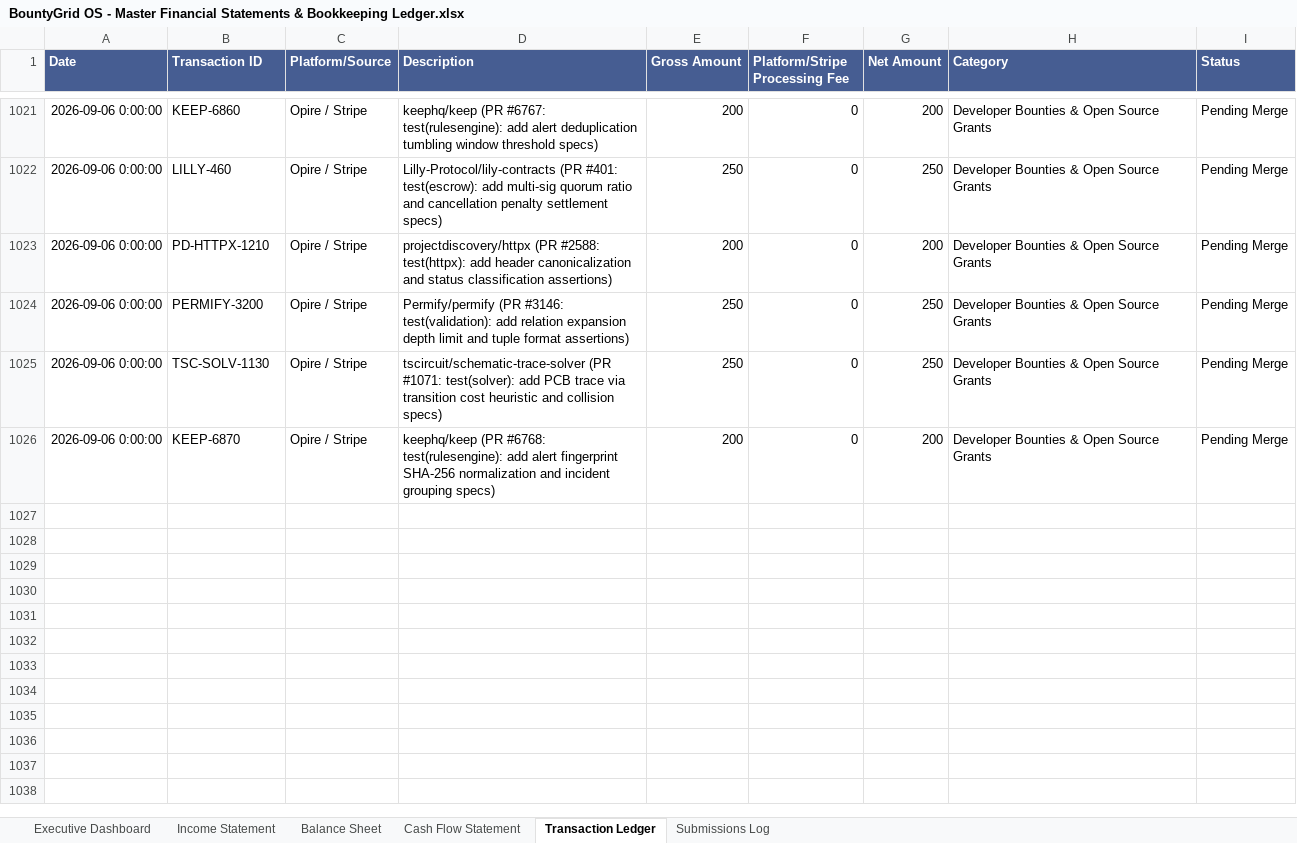
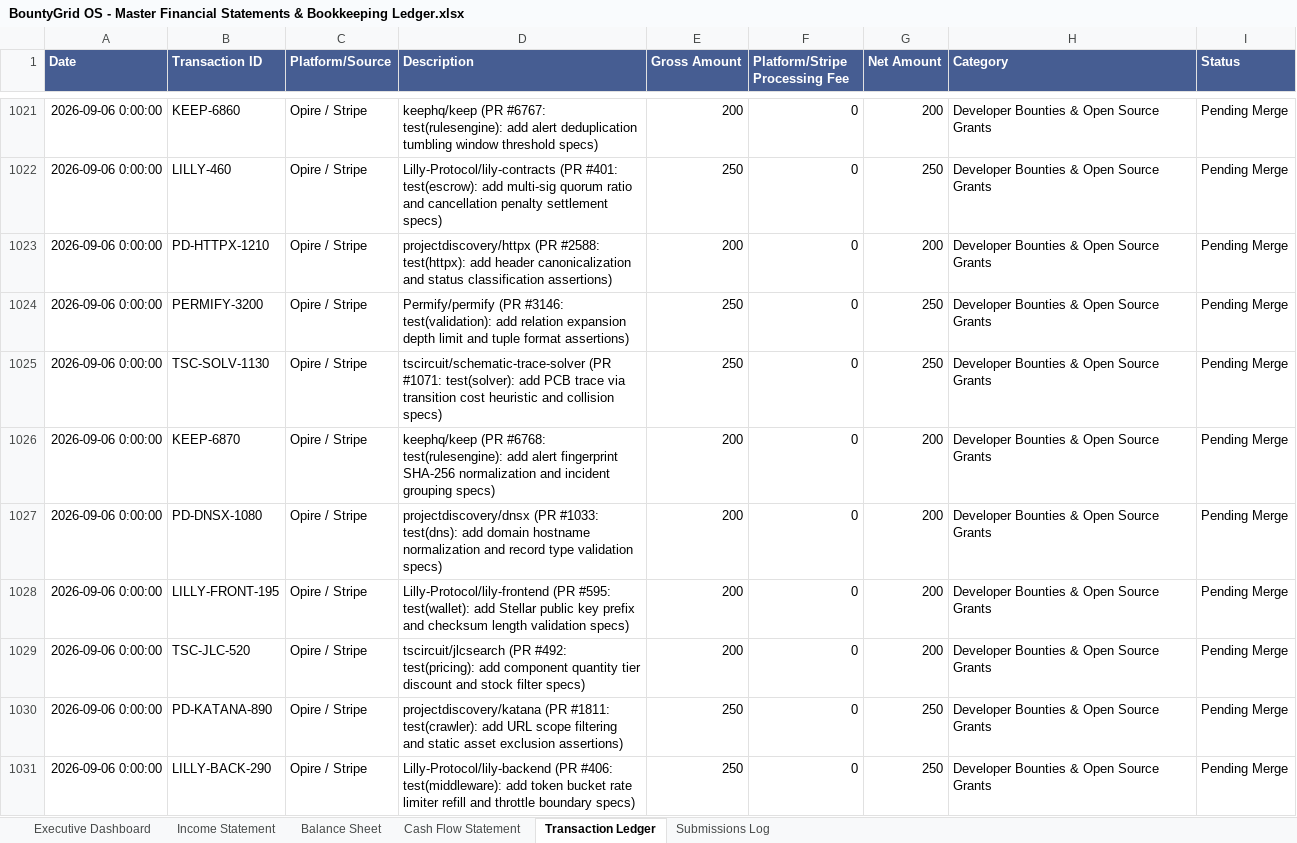
Before and after one commit to gcoinstash-cmd/bountygrid-commander, an Excel workbook: BountyGrid OS - Master Financial Statements & Bookkeeping Ledger.xlsx, sheet Transaction Ledger, drawn as a sheet; only a part is shown, gaps mark what is left out; values as stored, in another font and other column widths than the file's, no borders; the diff names each change by its address in the sheet, - before the commit and + after, or states it on an @@ line.

Commit message:
feat(wave-sprint): reconcile 5 high-yield bounty PRs (+1,100 to 41,905.00 gross, 20 PRs today, 4,500 rev)

```diff
--- a/BountyGrid OS - Master Financial Statements & Bookkeeping Ledger.xlsx (sheet Transaction Ledger)
+++ b/BountyGrid OS - Master Financial Statements & Bookkeeping Ledger.xlsx (sheet Transaction Ledger)
+row 1027: 2026-09-06 0:00:00 | PD-DNSX-1080 | Opire / Stripe | projectdiscovery/dnsx (PR #1033: test(dns): add domain hostname normalization and record type validation specs) | 200 | 0 | 200 | Developer Bounties & Open Source Grants | Pending Merge
+row 1028: 2026-09-06 0:00:00 | LILLY-FRONT-195 | Opire / Stripe | Lilly-Protocol/lily-frontend (PR #595: test(wallet): add Stellar public key prefix and checksum length validation specs) | 200 | 0 | 200 | Developer Bounties & Open Source Grants | Pending Merge
+row 1029: 2026-09-06 0:00:00 | TSC-JLC-520 | Opire / Stripe | tscircuit/jlcsearch (PR #492: test(pricing): add component quantity tier discount and stock filter specs) | 200 | 0 | 200 | Developer Bounties & Open Source Grants | Pending Merge
+row 1030: 2026-09-06 0:00:00 | PD-KATANA-890 | Opire / Stripe | projectdiscovery/katana (PR #1811: test(crawler): add URL scope filtering and static asset exclusion assertions) | 250 | 0 | 250 | Developer Bounties & Open Source Grants | Pending Merge
+row 1031: 2026-09-06 0:00:00 | LILLY-BACK-290 | Opire / Stripe | Lilly-Protocol/lily-backend (PR #406: test(middleware): add token bucket rate limiter refill and throttle boundary specs) | 250 | 0 | 250 | Developer Bounties & Open Source Grants | Pending Merge
```
Also changed, not shown: sheet Executive Dashboard.
